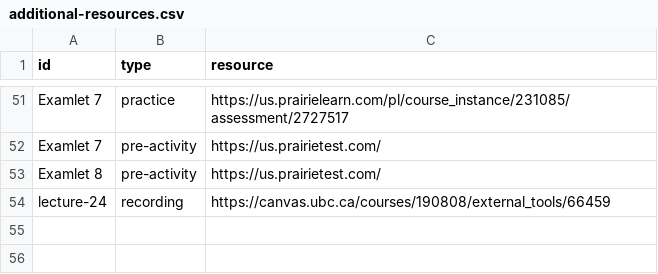
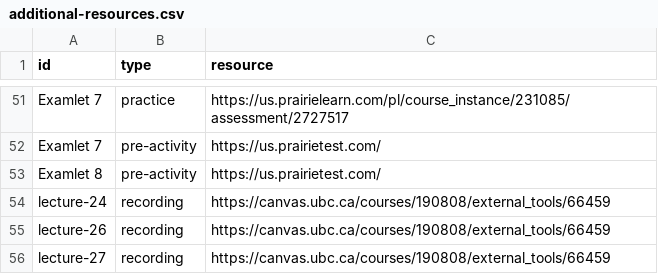
Before and after one commit to UBC-CS/cpsc221, a CSV file: data/additional-resources.csv, drawn as a sheet; only a part is shown, gaps mark what is left out; the diff names each change by its address in the sheet, - before the commit and + after, or states it on an @@ line.

```diff
--- a/data/additional-resources.csv
+++ b/data/additional-resources.csv
+row 55: lecture-26 | recording | https://canvas.ubc.ca/courses/190808/external_tools/66459
+row 56: lecture-27 | recording | https://canvas.ubc.ca/courses/190808/external_tools/66459
```
